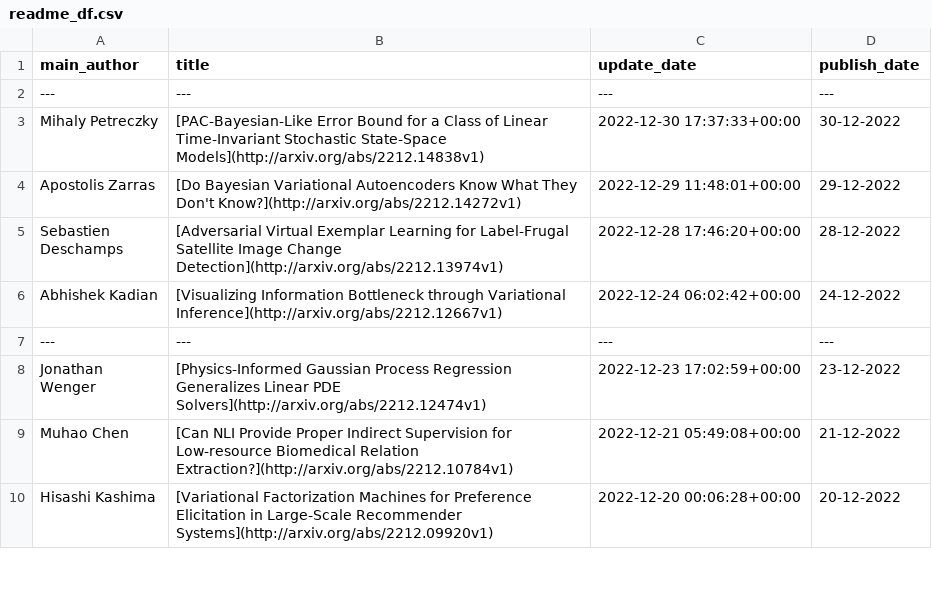
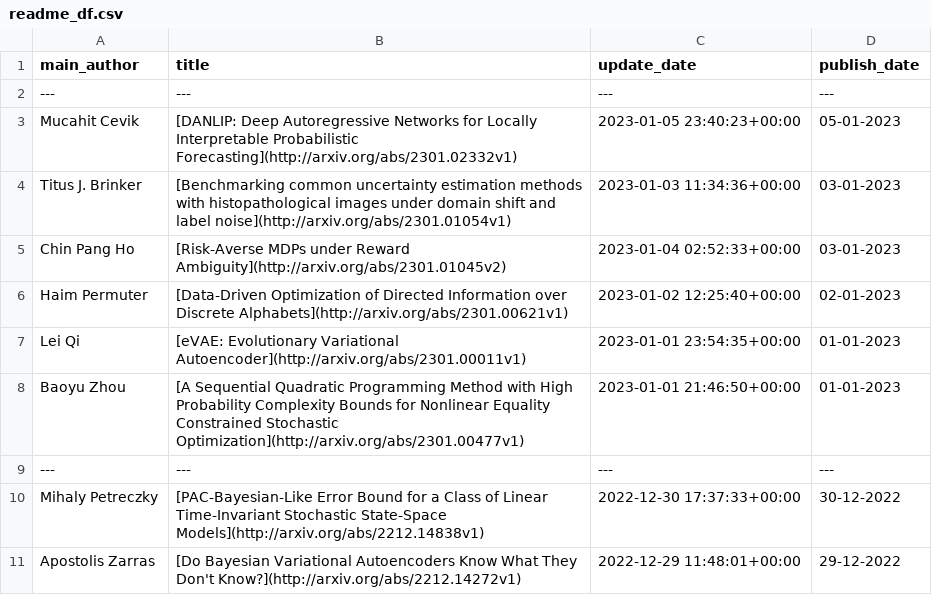
Before and after one commit to egstatsml/arxivsearch, a CSV file: mcmc/readme_df.csv, drawn as a sheet; only a part is shown; the shorter side is filled out with more unchanged rows.

```diff
--- a/mcmc/readme_df.csv
+++ b/mcmc/readme_df.csv
@@ -2,2 +2,9 @@ main_author|title|update_date|publish_date
 ---|---|---|---
+Mucahit Cevik|[DANLIP: Deep Autoregressive Networks for Locally Interpretable   Probabilistic Forecasting](http://arxiv.org/abs/2301.02332v1)|2023-01-05 23:40:23+00:00|05-01-2023
+Titus J. Brinker|[Benchmarking common uncertainty estimation methods with   histopathological images under domain shift and label noise](http://arxiv.org/abs/2301.01054v1)|2023-01-03 11:34:36+00:00|03-01-2023
+Chin Pang Ho|[Risk-Averse MDPs under Reward Ambiguity](http://arxiv.org/abs/2301.01045v2)|2023-01-04 02:52:33+00:00|03-01-2023
+Haim Permuter|[Data-Driven Optimization of Directed Information over Discrete Alphabets](http://arxiv.org/abs/2301.00621v1)|2023-01-02 12:25:40+00:00|02-01-2023
+Lei Qi|[eVAE: Evolutionary Variational Autoencoder](http://arxiv.org/abs/2301.00011v1)|2023-01-01 23:54:35+00:00|01-01-2023
+Baoyu Zhou|[A Sequential Quadratic Programming Method with High Probability   Complexity Bounds for Nonlinear Equality Constrained Stochastic Optimization](http://arxiv.org/abs/2301.00477v1)|2023-01-01 21:46:50+00:00|01-01-2023
+---|---|---|---
 Mihaly Petreczky|[PAC-Bayesian-Like Error Bound for a Class of Linear Time-Invariant   Stochastic State-Space Models](http://arxiv.org/abs/2212.14838v1)|2022-12-30 17:37:33+00:00|30-12-2022
```
Also changed, not shown: mcmc/new_df.csv, 5 other files.
